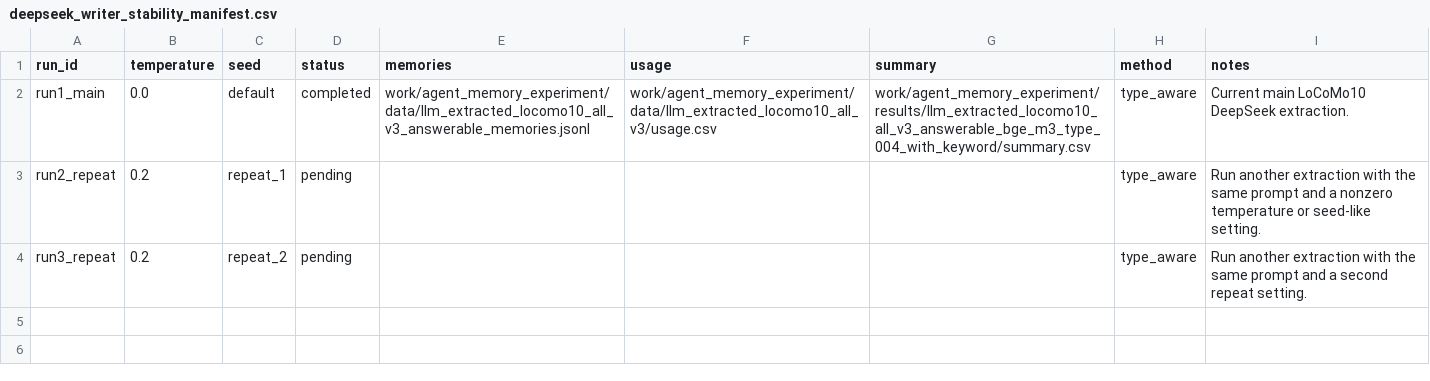
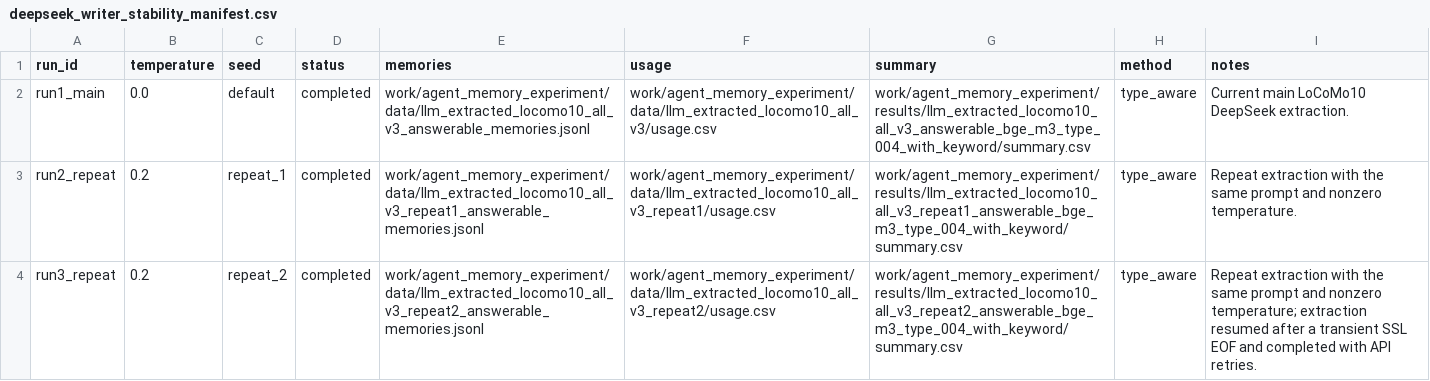
Before and after one commit to bai9yu/agent-memory-experiment, a CSV file: work/agent_memory_experiment/deepseek_writer_stability_manifest.csv, drawn as a sheet.

Commit message:
Complete DeepSeek writer stability runs

```diff
--- a/work/agent_memory_experiment/deepseek_writer_stability_manifest.csv
+++ b/work/agent_memory_experiment/deepseek_writer_stability_manifest.csv
@@ -2,3 +2,3 @@ run_id,temperature,seed,status,memories,usage,summary,method,notes
 run1_main,0.0,default,completed,work/agent_memory_experiment/data/llm_extracted_locomo10_all_v3_answerable_memories.jsonl,work/agent_memory_experiment/data/llm_extracted_locomo10_all_v3/usage.csv,work/agent_memory_experiment/results/llm_extracted_locomo10_all_v3_answerable_bge_m3_type_004_with_keyword/summary.csv,type_aware,Current main LoCoMo10 DeepSeek extraction.
-run2_repeat,0.2,repeat_1,pending,,,,type_aware,Run another extraction with the same prompt and a nonzero temperature or seed-like setting.
-run3_repeat,0.2,repeat_2,pending,,,,type_aware,Run another extraction with the same prompt and a second repeat setting.
+run2_repeat,0.2,repeat_1,completed,work/agent_memory_experiment/data/llm_extracted_locomo10_all_v3_repeat1_answerable_memories.jsonl,work/agent_memory_experiment/data/llm_extracted_locomo10_all_v3_repeat1/usage.csv,work/agent_memory_experiment/results/llm_extracted_locomo10_all_v3_repeat1_answerable_bge_m3_type_004_with_keyword/summary.csv,type_aware,Repeat extraction with the same prompt and nonzero temperature.
+run3_repeat,0.2,repeat_2,completed,work/agent_memory_experiment/data/llm_extracted_locomo10_all_v3_repeat2_answerable_memories.jsonl,work/agent_memory_experiment/data/llm_extracted_locomo10_all_v3_repeat2/usage.csv,work/agent_memory_experiment/results/llm_extracted_locomo10_all_v3_repeat2_answerable_bge_m3_type_004_with_keyword/summary.csv,type_aware,Repeat extraction with the same prompt and nonzero temperature; extraction resumed after a transient SSL EOF and completed with API retries.
```
Also changed, not shown: outputs/agent_memory_paper_evidence_matrix.csv, outputs/agent_memory_reproducibility_artifacts.csv, 30 other files.
